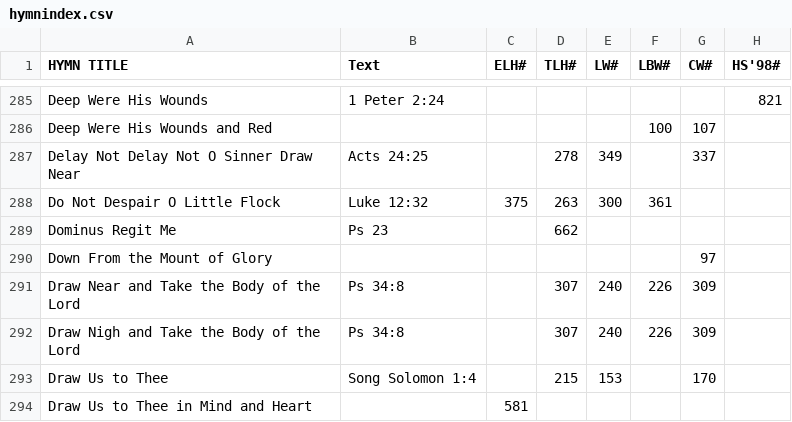
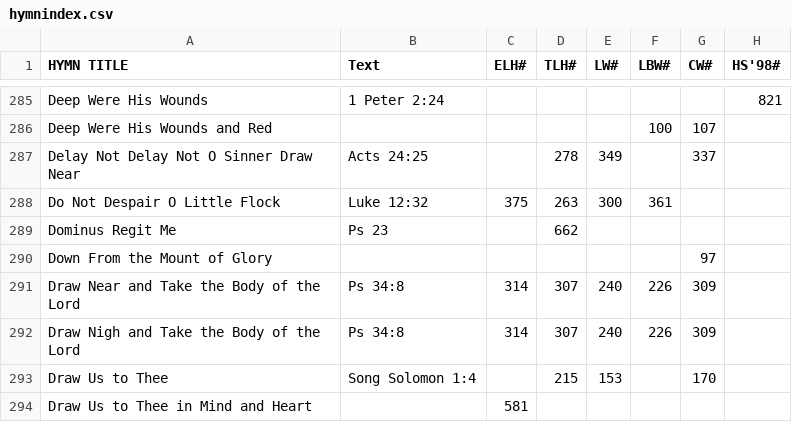
Before and after one commit to benyakov/serviceplanner, a CSV file: hymnindex.csv, drawn as a sheet; only a part is shown, gaps mark what is left out.

Commit message:
Added ELH 314 to 'Draw Nigh...'

```diff
--- a/hymnindex.csv
+++ b/hymnindex.csv
@@ -290,4 +290,4 @@
 "Down From the Mount of Glory",,,,,,97,
-"Draw Near and Take the Body of the Lord","Ps 34:8",,307,240,226,309,
-"Draw Nigh and Take the Body of the Lord","Ps 34:8",,307,240,226,309,
+"Draw Near and Take the Body of the Lord","Ps 34:8",314,307,240,226,309,
+"Draw Nigh and Take the Body of the Lord","Ps 34:8",314,307,240,226,309,
 "Draw Us to Thee","Song Solomon 1:4",,215,153,,170,
```
